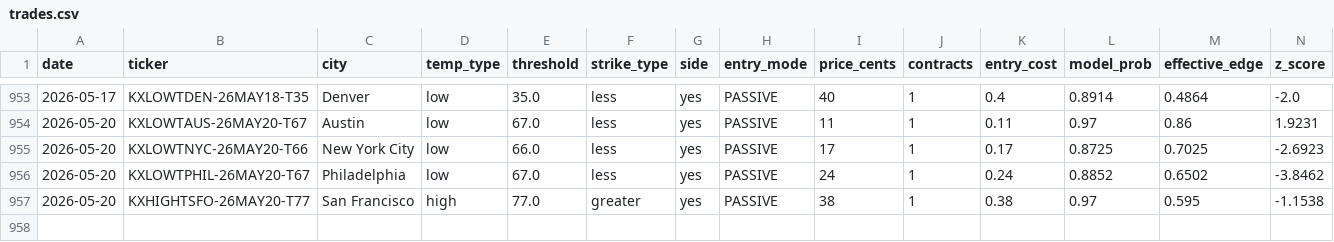
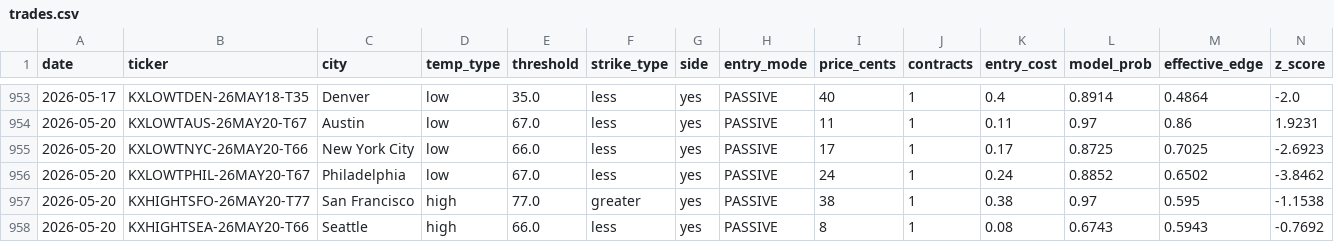
Before and after one commit to alexgarrison2/KalshiBotClaude, a CSV file: data/trades.csv, drawn as a sheet; only a part is shown, gaps mark what is left out; rows hold the shown columns only; the diff names each change by its address in the sheet, - before the commit and + after, or states it on an @@ line.

Commit message:
auto: trade log update

```diff
--- a/data/trades.csv
+++ b/data/trades.csv
+row 958: 2026-05-20 | KXHIGHTSEA-26MAY20-T66 | Seattle | high | 66.0 | less | yes | PASSIVE | 8 | 1 | 0.08 | 0.6743 | 0.5943 | -0.7692
```
